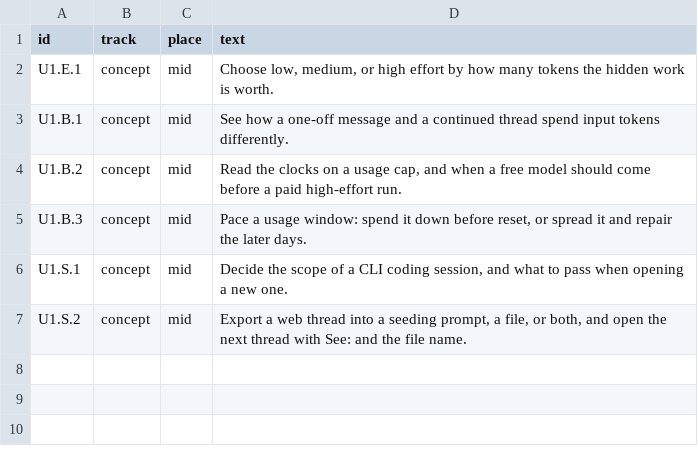
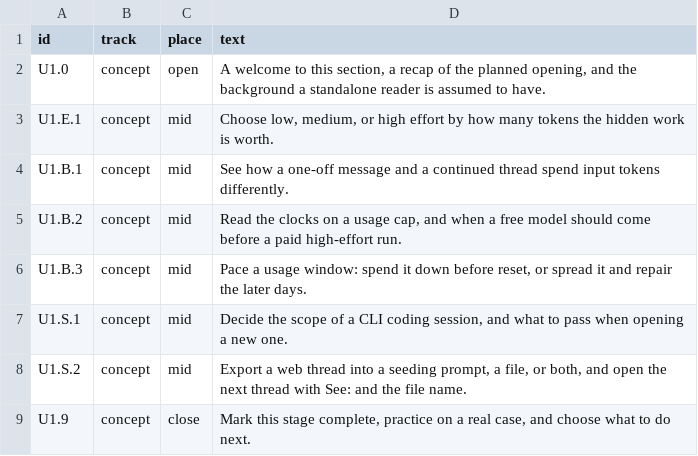
Before and after one commit to ai-course-pages/ai-course-pages.github.io, a TSV file: curriculum/active.tsv, drawn as a sheet.

Commit message:
Frame the using-models section with a welcome and a close.

```diff
--- a/curriculum/active.tsv
+++ b/curriculum/active.tsv
@@ -1,2 +1,3 @@
 id	track	place	text
+U1.0	concept	open	A welcome to this section, a recap of the planned opening, and the background a standalone reader is assumed to have.
 U1.E.1	concept	mid	Choose low, medium, or high effort by how many tokens the hidden work is worth.
@@ -7 +8,2 @@ U1.S.1	concept	mid	Decide the scope of a CLI coding session, and what to pass wh
 U1.S.2	concept	mid	Export a web thread into a seeding prompt, a file, or both, and open the next thread with See: and the file name.
+U1.9	concept	close	Mark this stage complete, practice on a real case, and choose what to do next.
```
Also changed, not shown: 9 other files.
